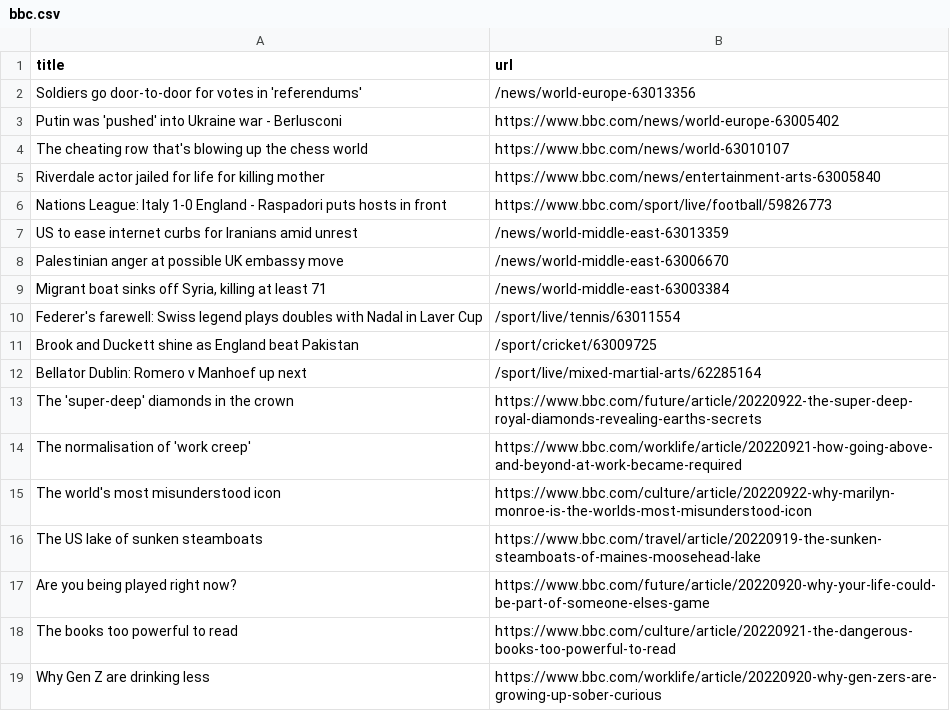
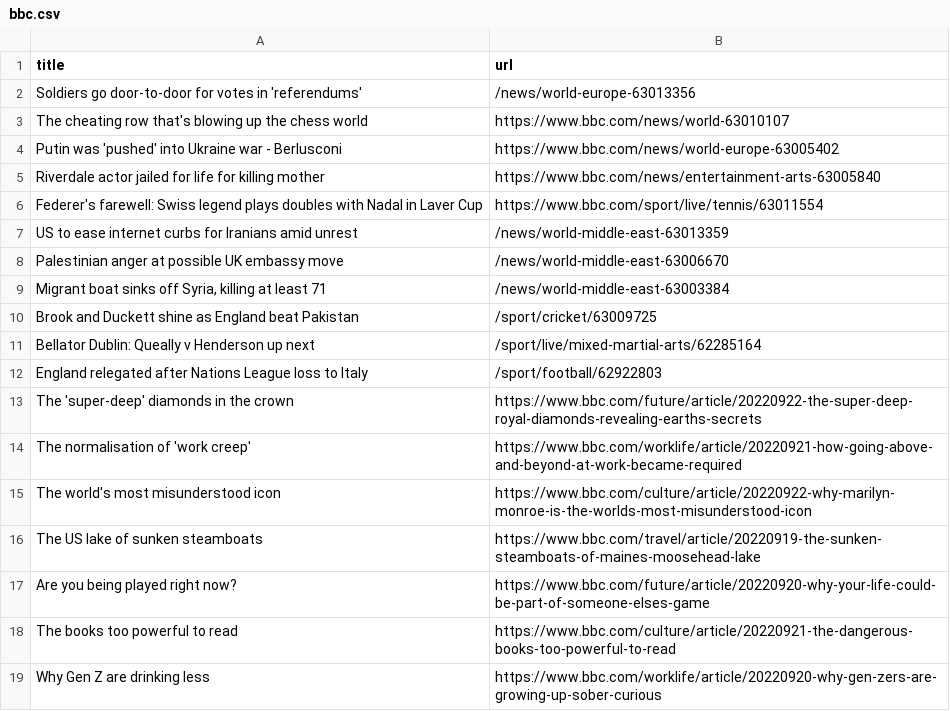
Before and after one commit to yikchun-l/bbc-scraper-tutorial, a CSV file: bbc.csv, drawn as a sheet; only a part is shown.

```diff
--- a/bbc.csv
+++ b/bbc.csv
@@ -2,6 +2,6 @@ title,url
 Soldiers go door-to-door for votes in 'referendums',/news/world-europe-63013356
+The cheating row that's blowing up the chess world,https://www.bbc.com/news/world-63010107
 Putin was 'pushed' into Ukraine war - Berlusconi,https://www.bbc.com/news/world-europe-63005402
-The cheating row that's blowing up the chess world,https://www.bbc.com/news/world-63010107
 Riverdale actor jailed for life for killing mother,https://www.bbc.com/news/entertainment-arts-63005840
-Nations League: Italy 1-0 England - Raspadori puts hosts in front,https://www.bbc.com/sport/live/football/59826773
+Federer's farewell: Swiss legend plays doubles with Nadal in Laver Cup,https://www.bbc.com/sport/live/tennis/63011554
 US to ease internet curbs for Iranians amid unrest,/news/world-middle-east-63013359
@@ -9,5 +9,5 @@ Palestinian anger at possible UK embassy move,/news/world-middle-east-63006670
 "Migrant boat sinks off Syria, killing at least 71",/news/world-middle-east-63003384
-Federer's farewell: Swiss legend plays doubles with Nadal in Laver Cup,/sport/live/tennis/63011554
 Brook and Duckett shine as England beat Pakistan,/sport/cricket/63009725
-Bellator Dublin: Romero v Manhoef up next,/sport/live/mixed-martial-arts/62285164
+Bellator Dublin: Queally v Henderson up next,/sport/live/mixed-martial-arts/62285164
+England relegated after Nations League loss to Italy,/sport/football/62922803
 The 'super-deep' diamonds in the crown,https://www.bbc.com/future/article/20220922-the-super-deep-royal-diamonds-revealing-earths-secrets
```
